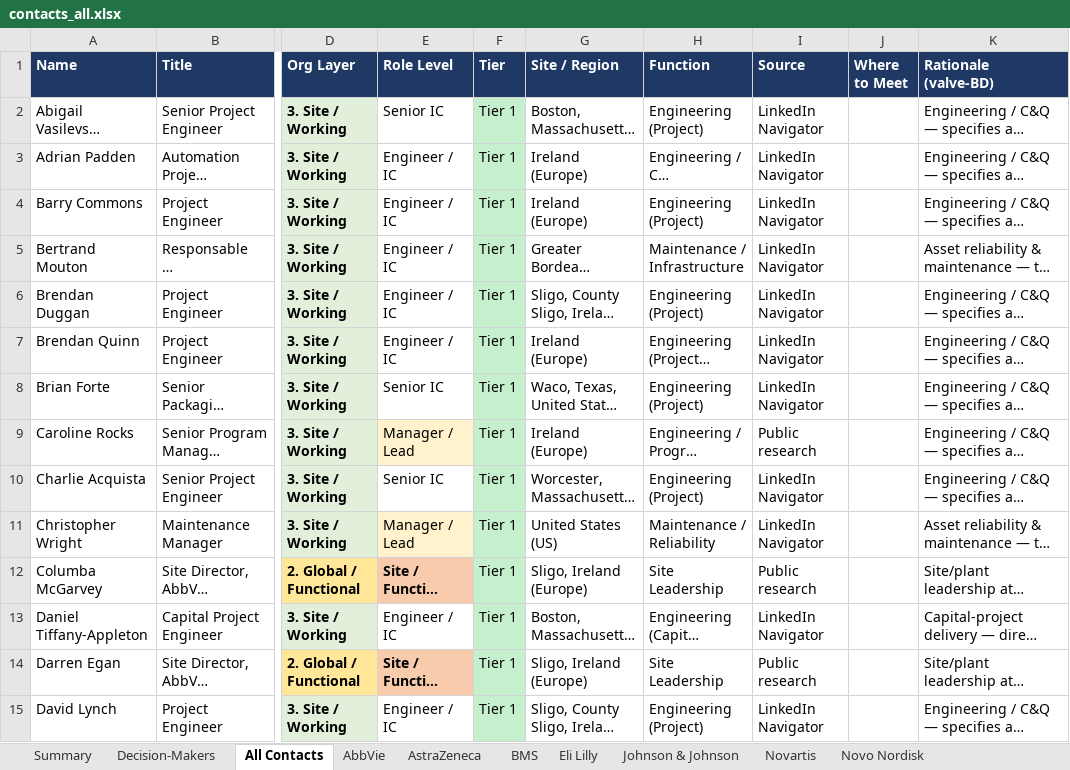
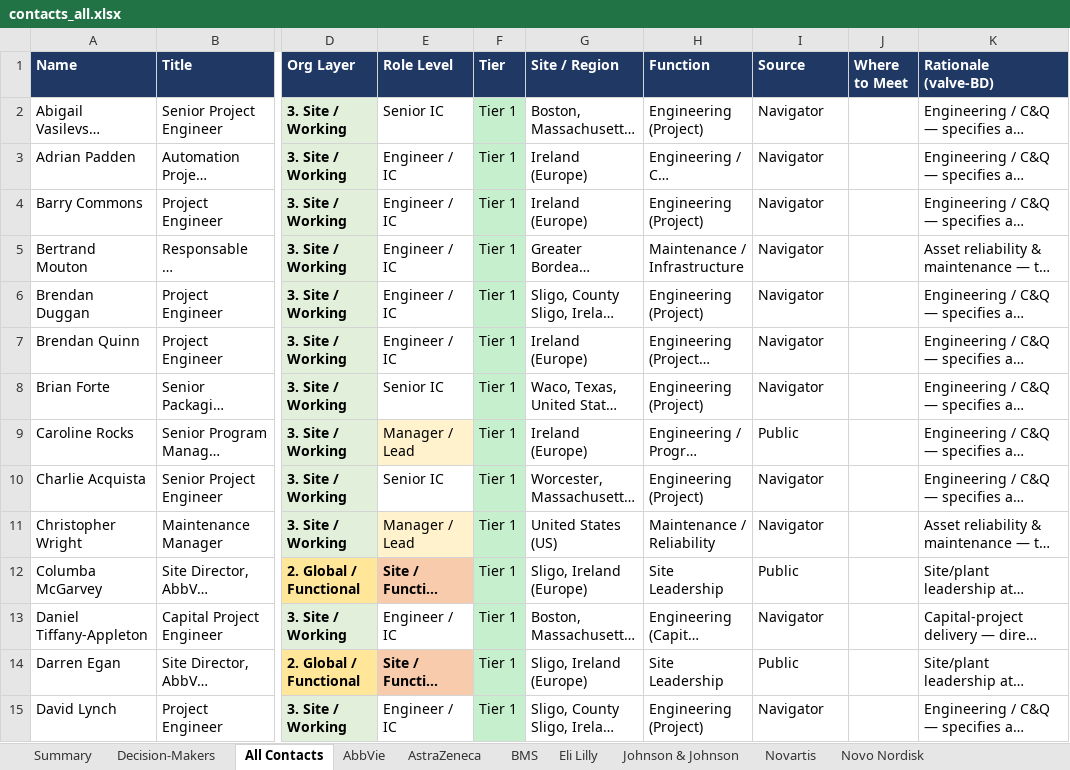
Before and after one commit to milescapper1-oss/claude-code, an Excel workbook: networkmap/data/contacts_all.xlsx, sheet All Contacts, drawn as a sheet; only a part is shown, gaps mark what is left out; long unchanged cells end in …; values as stored, in another font and other column widths than the file's, no borders; the diff covers the shown part only; the diff names each change by its address in the sheet, - before the commit and + after, or states it on an @@ line.

```diff
--- a/networkmap/data/contacts_all.xlsx (sheet All Contacts)
+++ b/networkmap/data/contacts_all.xlsx (sheet All Contacts)
-I2:I8 (Source): LinkedIn Navigator
+I2:I8 (Source): Navigator
-I9 (Source): Public research
+I9 (Source): Public
-I10:I11 (Source): LinkedIn Navigator
+I10:I11 (Source): Navigator
-I12 (Source): Public research
+I12 (Source): Public
-I13 (Source): LinkedIn Navigator
+I13 (Source): Navigator
-I14 (Source): Public research
+I14 (Source): Public
-I15 (Source): LinkedIn Navigator
+I15 (Source): Navigator
```
Also changed, not shown: 2 added rows and 485 edited cells elsewhere in this sheet, sheet Eli Lilly, sheet Decision-Makers, sheet BMS, sheet Johnson & Johnson, sheet Novo Nordisk, sheet AbbVie, 4 more sheets, 4 other files.
